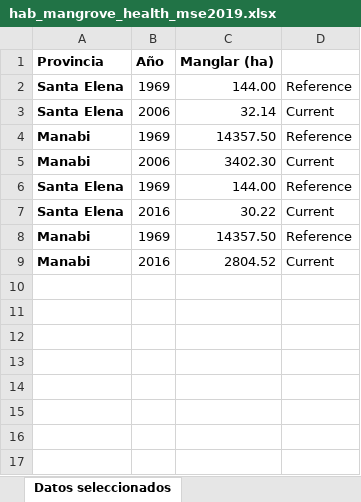
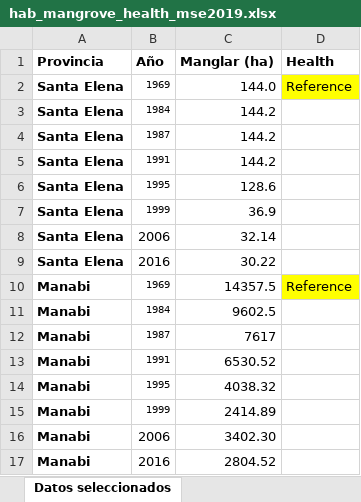
Before and after one commit to homodata/bsp, an Excel workbook: prep/CS_CP_HAB/hab_mangrove_health_mse2019.xlsx, sheet Datos seleccionados, drawn as a sheet; values as stored, in another font and other column widths than the file's, no borders; removed rows and columns are numbered as before the commit, all else as after; the diff names each change by its address in the sheet, - before the commit and + after, or states it on an @@ line.

```diff
--- a/prep/CS_CP_HAB/hab_mangrove_health_mse2019.xlsx (sheet Datos seleccionados)
+++ b/prep/CS_CP_HAB/hab_mangrove_health_mse2019.xlsx (sheet Datos seleccionados)
-D1: (empty)
+D1: Health
@@ B2 text size: smaller @@
-C2 (Manglar (ha)): 144.00
+C2 (Manglar (ha)): 144.0
-D2 fill: none
+D2 fill: #FFFF00
+row 3: Santa Elena | 1984 | 144.2
+row 4: Santa Elena | 1987 | 144.2
+row 5: Santa Elena | 1991 | 144.2
+row 6: Santa Elena | 1995 | 128.6
+row 7: Santa Elena | 1999 | 36.9
-D8 (Health): Current
+D8 (Health): (empty)
-row 4: Manabi | 1969 | 14357.50 | Reference
-row 5: Manabi | 2006 | 3402.30 | Current
-row 6: Santa Elena | 1969 | 144.00 | Reference
-D9 (Health): Current
+D9 (Health): (empty)
@@ B10 text size: smaller @@
-C10 (Manglar (ha)): 14357.50
+C10 (Manglar (ha)): 14357.5
-D10 fill: none
+D10 fill: #FFFF00
+row 11: Manabi | 1984 | 9602.5
+row 12: Manabi | 1987 | 7617
+row 13: Manabi | 1991 | 6530.52
+row 14: Manabi | 1995 | 4038.32
+row 15: Manabi | 1999 | 2414.89
+row 16: Manabi | 2006 | 3402.30
-D17 (Health): Current
+D17 (Health): (empty)
```
Also changed, not shown: sheet hab_mangrove_health_mse, formulas that keep their value, charts or pictures, prep/CS_CP_HAB/hab_mangrove_extent_mse2019.xlsx, prep/CS_CP_HAB/hab_mangrove_trend_mse2019.xlsx, 3 other files.
